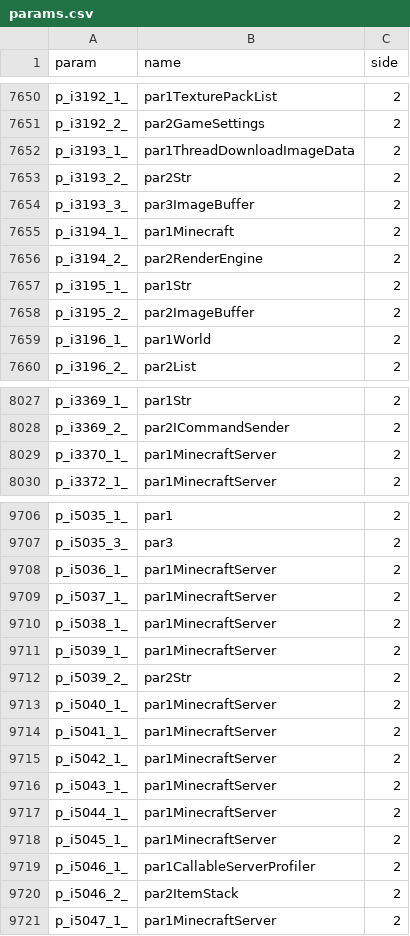
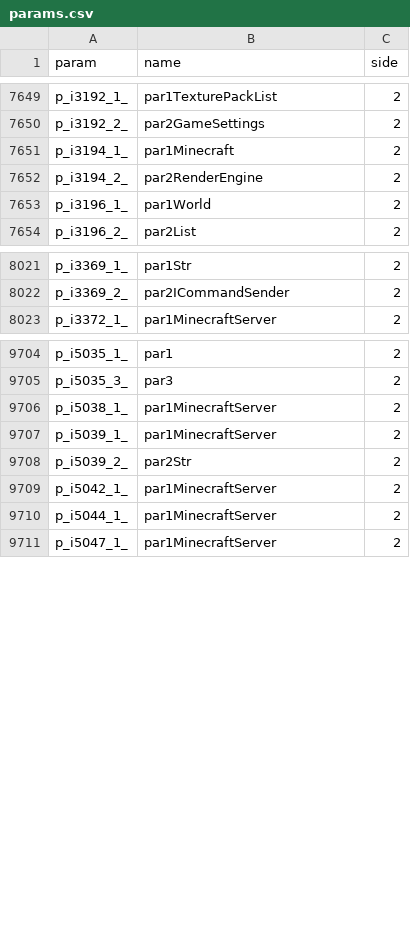
Before and after one commit to MinecraftForge/MinecraftForge, a CSV file: fml/conf/params.csv, drawn as a sheet; only a part is shown, gaps mark what is left out; the diff covers the shown part only.

```diff
--- a/fml/conf/params.csv
+++ b/fml/conf/params.csv
@@ -7651,9 +7650,4 @@ p_i3192_1_,par1TexturePackList,2
 p_i3192_2_,par2GameSettings,2
-p_i3193_1_,par1ThreadDownloadImageData,2
-p_i3193_2_,par2Str,2
-p_i3193_3_,par3ImageBuffer,2
 p_i3194_1_,par1Minecraft,2
 p_i3194_2_,par2RenderEngine,2
-p_i3195_1_,par1Str,2
-p_i3195_2_,par2ImageBuffer,2
 p_i3196_1_,par1World,2
@@ -8028,3 +8022,2 @@ p_i3369_1_,par1Str,2
 p_i3369_2_,par2ICommandSender,2
-p_i3370_1_,par1MinecraftServer,2
 p_i3372_1_,par1MinecraftServer,2
@@ -9707,4 +9705,2 @@ p_i5035_1_,par1,2
 p_i5035_3_,par3,2
-p_i5036_1_,par1MinecraftServer,2
-p_i5037_1_,par1MinecraftServer,2
 p_i5038_1_,par1MinecraftServer,2
@@ -9712,10 +9708,4 @@ p_i5039_1_,par1MinecraftServer,2
 p_i5039_2_,par2Str,2
-p_i5040_1_,par1MinecraftServer,2
-p_i5041_1_,par1MinecraftServer,2
 p_i5042_1_,par1MinecraftServer,2
-p_i5043_1_,par1MinecraftServer,2
 p_i5044_1_,par1MinecraftServer,2
-p_i5045_1_,par1MinecraftServer,2
-p_i5046_1_,par1CallableServerProfiler,2
-p_i5046_2_,par2ItemStack,2
 p_i5047_1_,par1MinecraftServer,2
```
Also changed, not shown: 12 added rows, 19 removed rows and 19 edited cells elsewhere in this file, 4 other files.
